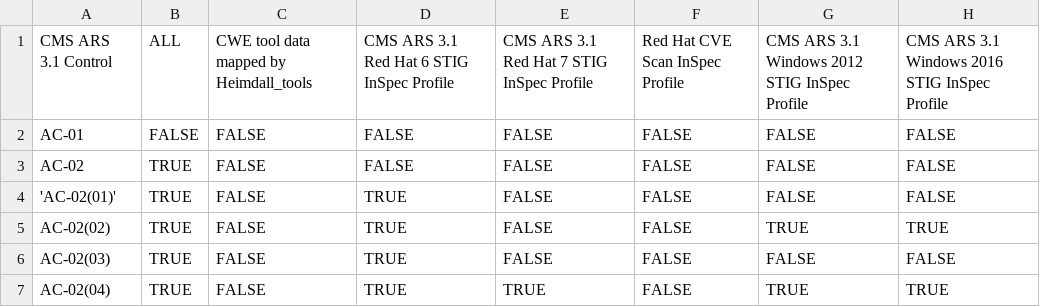
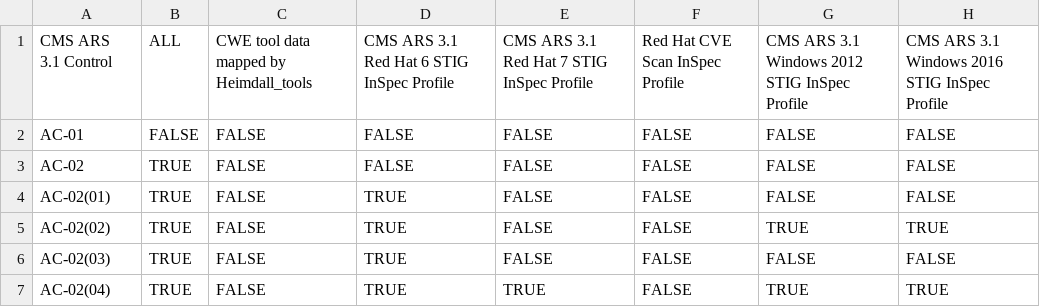
Before and after one commit to CMSgov/saf, a CSV file: src/assets/data/cms-saf-control-mapping.csv, drawn as a sheet; only a part is shown; the diff names each change by its address in the sheet, - before the commit and + after, or states it on an @@ line.

Commit message:
removed ' marks on AC-02(01) label

```diff
--- a/src/assets/data/cms-saf-control-mapping.csv
+++ b/src/assets/data/cms-saf-control-mapping.csv
-A4: 'AC-02(01)'
+A4: AC-02(01)
```
